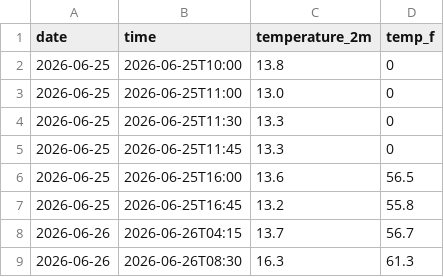
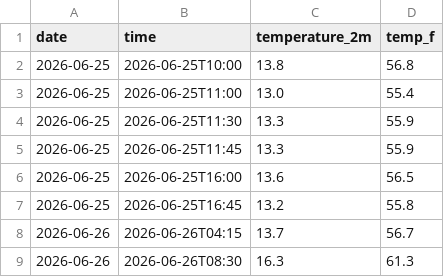
Before and after one commit to Waffle-Weiwei/weather-tracker-Scotland, a CSV file: daily_log.csv, drawn as a sheet.

Commit message:
Update daily_log.csv

```diff
--- a/daily_log.csv
+++ b/daily_log.csv
@@ -1,6 +1,6 @@
 date,time,temperature_2m,temp_f
-2026-06-25,2026-06-25T10:00,13.8,0
-2026-06-25,2026-06-25T11:00,13.0,0
-2026-06-25,2026-06-25T11:30,13.3,0
-2026-06-25,2026-06-25T11:45,13.3,0
+2026-06-25,2026-06-25T10:00,13.8,56.8
+2026-06-25,2026-06-25T11:00,13.0,55.4
+2026-06-25,2026-06-25T11:30,13.3,55.9
+2026-06-25,2026-06-25T11:45,13.3,55.9
 2026-06-25,2026-06-25T16:00,13.6,56.5
```
